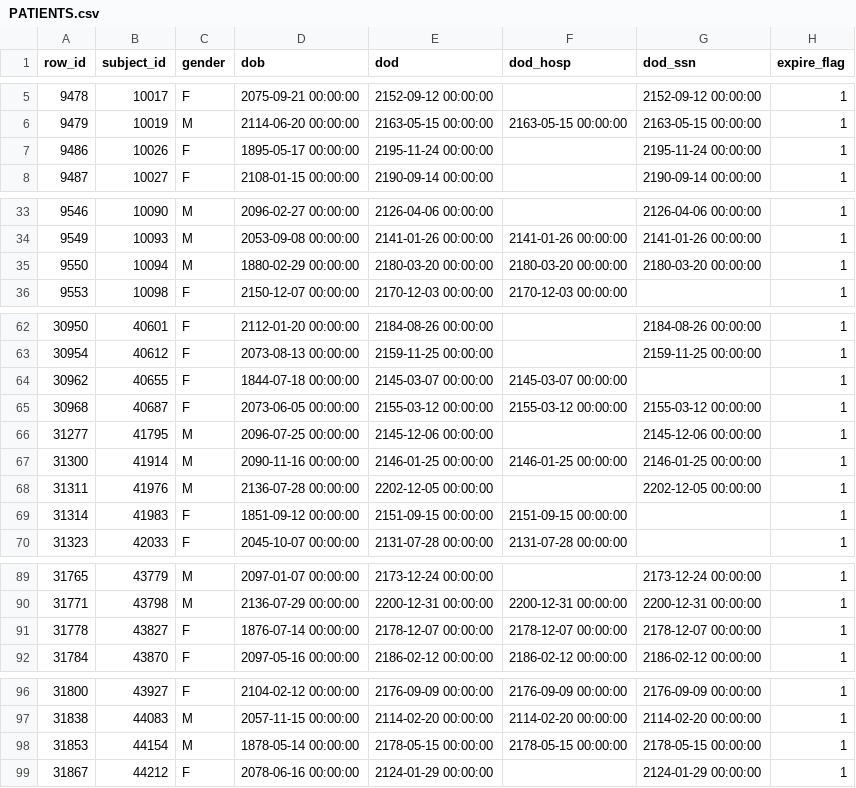
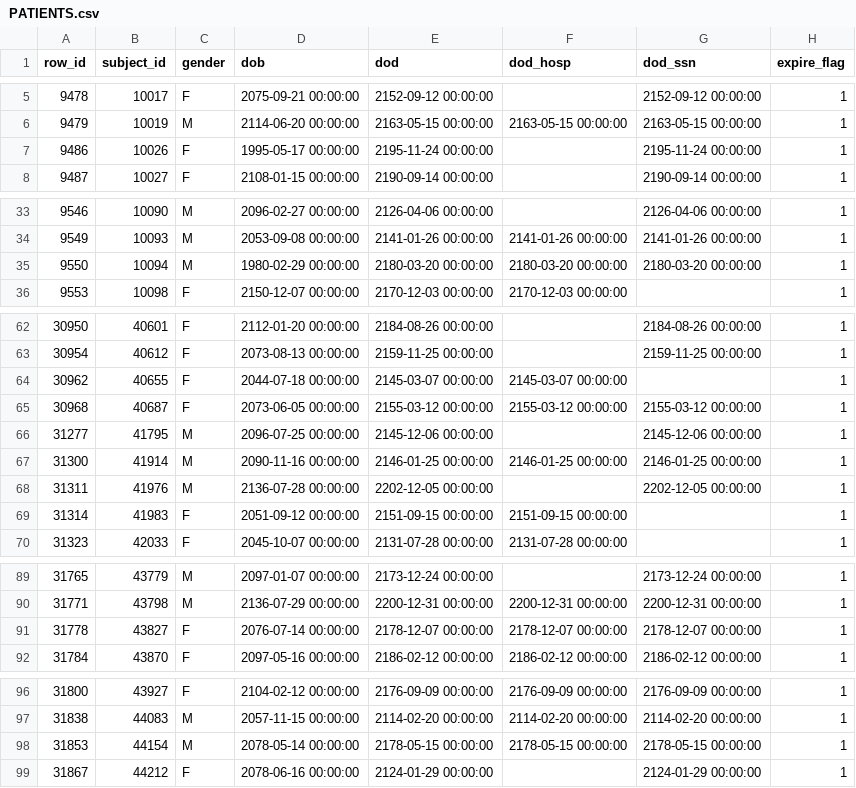
Before and after one commit to samirgupta/HIDS-501, a CSV file: data/mimic-iii-demo/PATIENTS.csv, drawn as a sheet; only a part is shown, gaps mark what is left out.

Commit message:
Update PATIENTS.csv

```diff
--- a/data/mimic-iii-demo/PATIENTS.csv
+++ b/data/mimic-iii-demo/PATIENTS.csv
@@ -6,3 +6,3 @@ row_id,subject_id,gender,dob,dod,dod_hosp,dod_ssn,expire_flag
 9479,10019,M,2114-06-20 00:00:00,2163-05-15 00:00:00,2163-05-15 00:00:00,2163-05-15 00:00:00,1
-9486,10026,F,1895-05-17 00:00:00,2195-11-24 00:00:00,,2195-11-24 00:00:00,1
+9486,10026,F,1995-05-17 00:00:00,2195-11-24 00:00:00,,2195-11-24 00:00:00,1
 9487,10027,F,2108-01-15 00:00:00,2190-09-14 00:00:00,,2190-09-14 00:00:00,1
@@ -34,3 +34,3 @@ row_id,subject_id,gender,dob,dod,dod_hosp,dod_ssn,expire_flag
 9549,10093,M,2053-09-08 00:00:00,2141-01-26 00:00:00,2141-01-26 00:00:00,2141-01-26 00:00:00,1
-9550,10094,M,1880-02-29 00:00:00,2180-03-20 00:00:00,2180-03-20 00:00:00,2180-03-20 00:00:00,1
+9550,10094,M,1980-02-29 00:00:00,2180-03-20 00:00:00,2180-03-20 00:00:00,2180-03-20 00:00:00,1
 9553,10098,F,2150-12-07 00:00:00,2170-12-03 00:00:00,2170-12-03 00:00:00,,1
@@ -63,3 +63,3 @@ row_id,subject_id,gender,dob,dod,dod_hosp,dod_ssn,expire_flag
 30954,40612,F,2073-08-13 00:00:00,2159-11-25 00:00:00,,2159-11-25 00:00:00,1
-30962,40655,F,1844-07-18 00:00:00,2145-03-07 00:00:00,2145-03-07 00:00:00,,1
+30962,40655,F,2044-07-18 00:00:00,2145-03-07 00:00:00,2145-03-07 00:00:00,,1
 30968,40687,F,2073-06-05 00:00:00,2155-03-12 00:00:00,2155-03-12 00:00:00,2155-03-12 00:00:00,1
@@ -68,3 +68,3 @@ row_id,subject_id,gender,dob,dod,dod_hosp,dod_ssn,expire_flag
 31311,41976,M,2136-07-28 00:00:00,2202-12-05 00:00:00,,2202-12-05 00:00:00,1
-31314,41983,F,1851-09-12 00:00:00,2151-09-15 00:00:00,2151-09-15 00:00:00,,1
+31314,41983,F,2051-09-12 00:00:00,2151-09-15 00:00:00,2151-09-15 00:00:00,,1
 31323,42033,F,2045-10-07 00:00:00,2131-07-28 00:00:00,2131-07-28 00:00:00,,1
@@ -90,3 +90,3 @@ row_id,subject_id,gender,dob,dod,dod_hosp,dod_ssn,expire_flag
 31771,43798,M,2136-07-29 00:00:00,2200-12-31 00:00:00,2200-12-31 00:00:00,2200-12-31 00:00:00,1
-31778,43827,F,1876-07-14 00:00:00,2178-12-07 00:00:00,2178-12-07 00:00:00,2178-12-07 00:00:00,1
+31778,43827,F,2076-07-14 00:00:00,2178-12-07 00:00:00,2178-12-07 00:00:00,2178-12-07 00:00:00,1
 31784,43870,F,2097-05-16 00:00:00,2186-02-12 00:00:00,2186-02-12 00:00:00,2186-02-12 00:00:00,1
@@ -97,3 +97,3 @@ row_id,subject_id,gender,dob,dod,dod_hosp,dod_ssn,expire_flag
 31838,44083,M,2057-11-15 00:00:00,2114-02-20 00:00:00,2114-02-20 00:00:00,2114-02-20 00:00:00,1
-31853,44154,M,1878-05-14 00:00:00,2178-05-15 00:00:00,2178-05-15 00:00:00,2178-05-15 00:00:00,1
+31853,44154,M,2078-05-14 00:00:00,2178-05-15 00:00:00,2178-05-15 00:00:00,2178-05-15 00:00:00,1
 31867,44212,F,2078-06-16 00:00:00,2124-01-29 00:00:00,,2124-01-29 00:00:00,1
```
